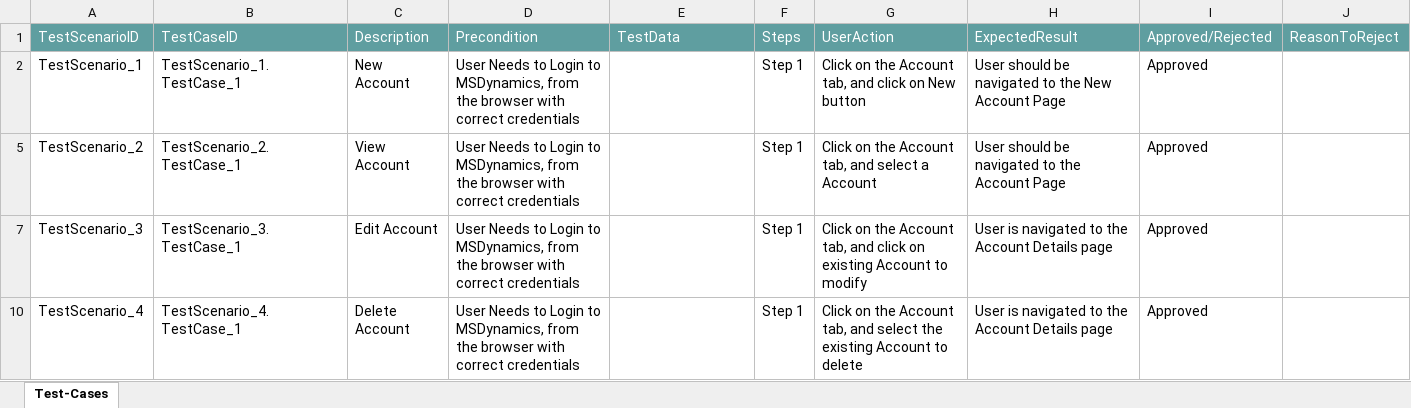
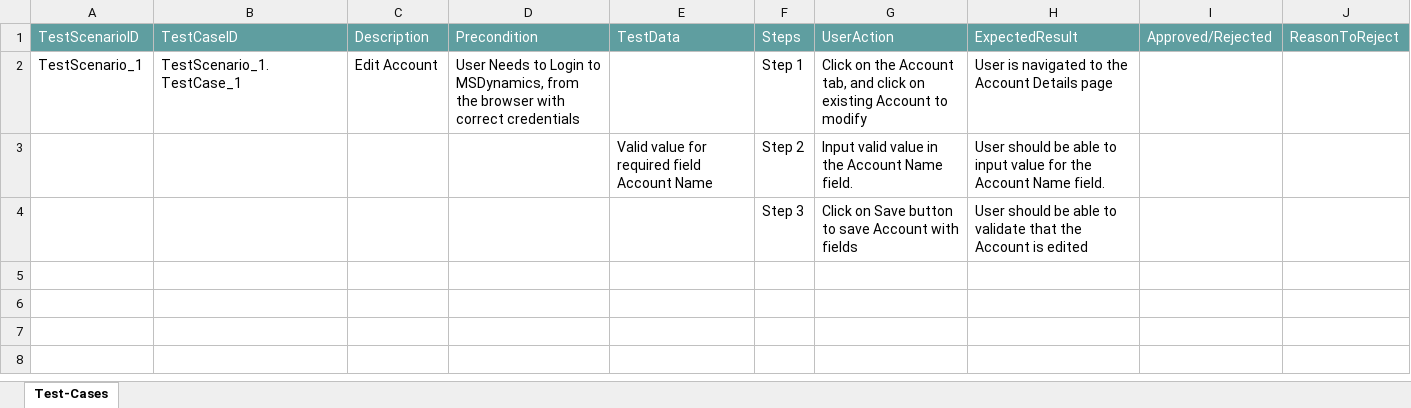
Before and after one commit to ShaikMohamedIrfan/MSD, an Excel workbook: Accountmsd.xlsx, sheet Test-Cases, drawn as a sheet; values as stored, in another font and other column widths than the file's, no borders; table styles not drawn; removed rows and columns are numbered as before the commit, all else as after; the diff names each change by its address in the sheet, - before the commit and + after, or states it on an @@ line.

Commit message:
Initial Commit for Verification of Test cases

```diff
--- a/Accountmsd.xlsx (sheet Test-Cases)
+++ b/Accountmsd.xlsx (sheet Test-Cases)
-C2: New Account
+C2: Edit Account
-G2: …click on New button
+G2: …click on existing Account to modify
-H2: User should be navigated to the New Account Page
+H2: User is navigated to the Account Details page
-I2: Approved
+I2: (empty)
-row 5: TestScenario_2 | TestScenario_2.TestCase_1 | View Account | User Needs to Login to MSDynamics, from the browser with correct credentials |  | Step 1 | Click on the Account tab, and select a Account | User should be navigated to the Account Page | Approved
-row 7: TestScenario_3 | TestScenario_3.TestCase_1 | Edit Account | User Needs to Login to MSDynamics, from the browser with correct credentials |  | Step 1 | Click on the Account tab, and click on existing Account to modify | User is navigated to the Account Details page | Approved
-row 10: TestScenario_4 | TestScenario_4.TestCase_1 | Delete Account | User Needs to Login to MSDynamics, from the browser with correct credentials |  | Step 1 | Click on the Account tab, and select the existing Account to delete | User is navigated to the Account Details page | Approved
@@ row 3 unhidden:  |  |  |  | Valid value for required field Account Name | Step 2 | Input valid value in the Account Name field. | User should be able to input value for the Account Name field. @@
@@ row 4 unhidden:  |  |  |  |  | Step 3 | Click on Save button to save Account with fields | User should be able to validate that the Account is edited @@
```
Also changed, not shown: hidden cells.
